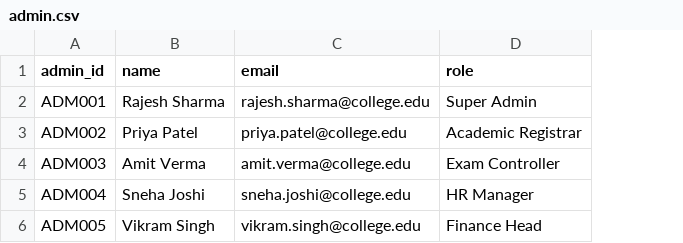
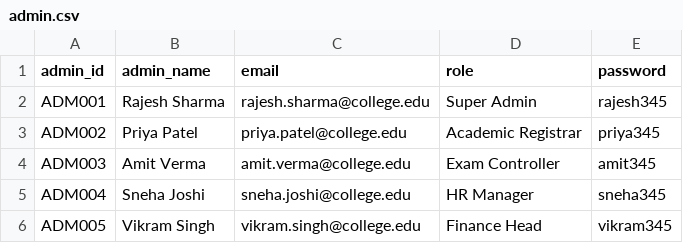
Before and after one commit to Laxitaparmar12/college_ERP, a CSV file: dataset/admin.csv, drawn as a sheet; the diff names each change by its address in the sheet, - before the commit and + after, or states it on an @@ line.

```diff
--- a/dataset/admin.csv
+++ b/dataset/admin.csv
+column E (password), rows 2-6: rajesh345 | priya345 | amit345 | sneha345 | vikram345
-B1: name
+B1: admin_name
```
Also changed, not shown: dataset/faculty.csv, dataset/student.csv, 15 other files.
